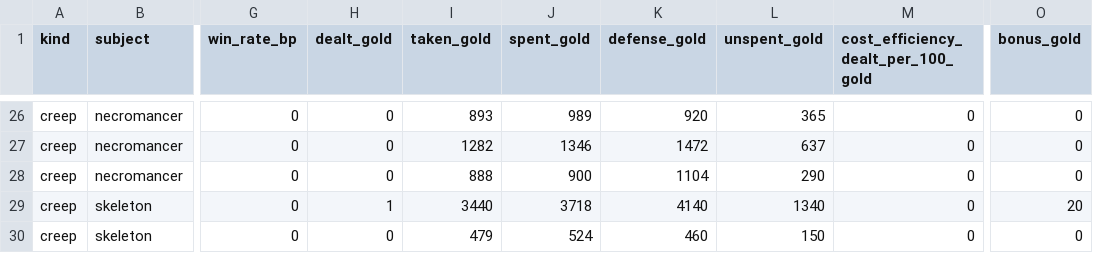
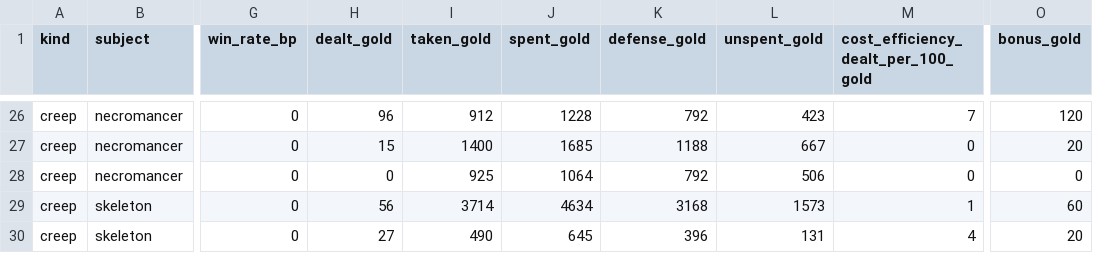
Before and after one commit to ssalter21/tower-defense-game, a CSV file: content/sweep.csv, drawn as a sheet; only a part is shown, gaps mark what is left out; the diff covers the shown part only; the diff names each change by its address in the sheet, - before the commit and + after, or states it on an @@ line.

Commit message:
The sweep's bot buys coverage per gold
Phase one walked up the price list and bought soldiers: 420 gold of
range-1 towers to cover the 47 route hexes that 120 gold of rangers
covers, against opponents standing behind an authored six-tower wall that
cost a purse nothing. The wave attacked it on what was left, and the
report separated no creep from any other -- 22 creep rows at zero
cost-efficiency and zero wins.

The walk now scores each type by the route hexes its best cell would add
divided by its price, comparing the two fractions by cross-multiplication
so nothing rounds. Every other decided property stands: uncovered counted
in route hexes, cells walked in canonical order with the first
best-scoring cell keeping it, ties between types going to the row the
price list reaches first, phase two unchanged, half the purse the budget,
unspent banked.

Whole-population rows, before and after:

  creep             dealt   cost_eff   defense   unspent
  minion            0 -> 86    0 -> 1   3772 -> 2984   1389 -> 1372
  skeleton-scout    0 -> 112   0 -> 2   3640 -> 2984   1493 -> 1622
  necromancer       0 -> 243   0 -> 5   3956 -> 3168   1485 -> 1753
  skeleton          1 -> 56    0 -> 1   4140 -> 3168   1340 -> 1573
  skeleton-warrior  2 -> 39    0 -> 0   4140 -> 3168   1379 -> 1586

win_rate_bp is still 0 on every row: no run of the sweep wins.

The test that asserted the bot never builds a ranger inverts -- the
ranger is now the first thing it buys and the soldier is never bought at
all. The cell-order tie moved from the opening placement to the third,
and the round that carried two actions is gone, so the order the actions
arrive in is asserted on a run that banks four rounds first.

Closes #163

```diff
--- a/content/sweep.csv
+++ b/content/sweep.csv
-H26 (dealt_gold): 0
+H26 (dealt_gold): 96
-I26 (taken_gold): 893
+I26 (taken_gold): 912
-J26 (spent_gold): 989
+J26 (spent_gold): 1228
-K26 (defense_gold): 920
+K26 (defense_gold): 792
-L26 (unspent_gold): 365
+L26 (unspent_gold): 423
-M26: 0
+M26: 7
-O26 (bonus_gold): 0
+O26 (bonus_gold): 120
-H27 (dealt_gold): 0
+H27 (dealt_gold): 15
-I27 (taken_gold): 1282
+I27 (taken_gold): 1400
-J27 (spent_gold): 1346
+J27 (spent_gold): 1685
-K27 (defense_gold): 1472
+K27 (defense_gold): 1188
-L27 (unspent_gold): 637
+L27 (unspent_gold): 667
-O27 (bonus_gold): 0
+O27 (bonus_gold): 20
-I28 (taken_gold): 888
+I28 (taken_gold): 925
-J28 (spent_gold): 900
+J28 (spent_gold): 1064
-K28 (defense_gold): 1104
+K28 (defense_gold): 792
-L28 (unspent_gold): 290
+L28 (unspent_gold): 506
-H29 (dealt_gold): 1
+H29 (dealt_gold): 56
-I29 (taken_gold): 3440
+I29 (taken_gold): 3714
-J29 (spent_gold): 3718
+J29 (spent_gold): 4634
-K29 (defense_gold): 4140
+K29 (defense_gold): 3168
-L29 (unspent_gold): 1340
+L29 (unspent_gold): 1573
-M29: 0
+M29: 1
-O29 (bonus_gold): 20
+O29 (bonus_gold): 60
-H30 (dealt_gold): 0
+H30 (dealt_gold): 27
-I30 (taken_gold): 479
+I30 (taken_gold): 490
-J30 (spent_gold): 524
+J30 (spent_gold): 645
-K30 (defense_gold): 460
+K30 (defense_gold): 396
-L30 (unspent_gold): 150
+L30 (unspent_gold): 131
-M30: 0
+M30: 4
-O30 (bonus_gold): 0
+O30 (bonus_gold): 20
```
Also changed, not shown: 103 edited cells elsewhere in this file, 6 other files.
